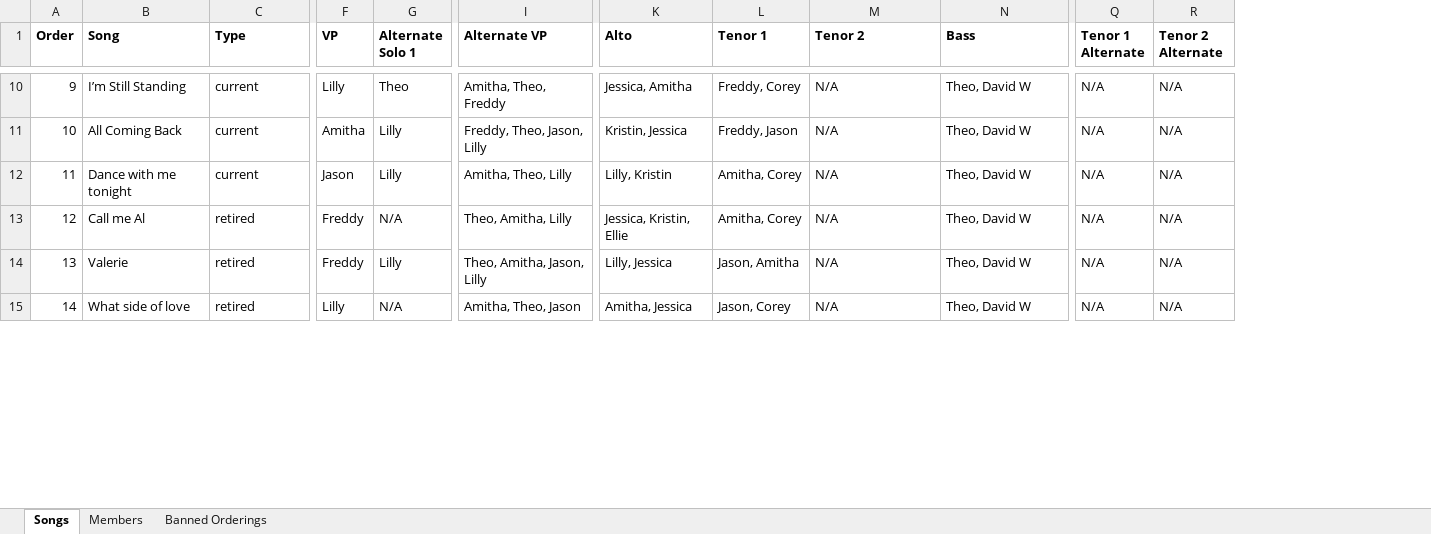
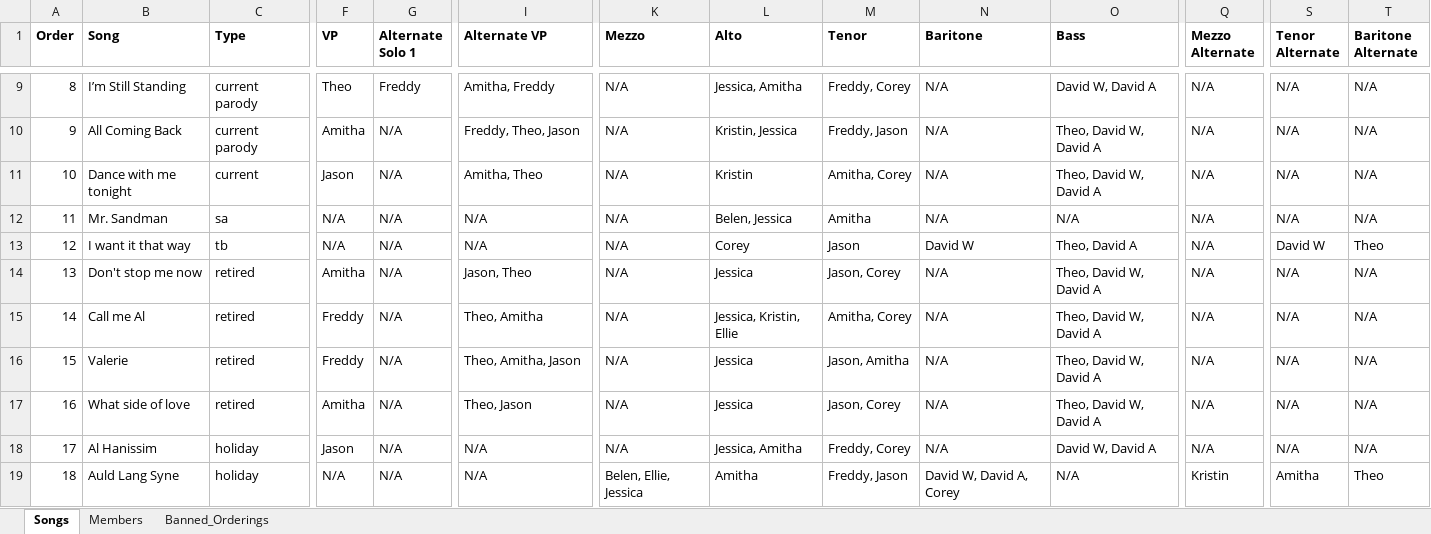
Before and after one commit to DavidNoWheaton/automated_set_lists, an Excel workbook: Set Lists.xlsx, sheet Songs, drawn as a sheet; only a part is shown, gaps mark what is left out; values as stored, in another font and other column widths than the file's, no borders; charts and pictures not drawn; addresses are those after the commit; rows hold the shown columns only; the diff covers the shown part only; the diff names each change by its address in the sheet, - before the commit and + after, or states it on an @@ line.

Commit message:
Updated to include holiday songs and be able to select/deselect non-holiday songs to exclude with one checkbox.
Signed-off-by: meethster <amithakoski@gmail.com>

```diff
--- a/Set Lists.xlsx (sheet Songs)
+++ b/Set Lists.xlsx (sheet Songs)
-sheet tab: Banned Orderings
+sheet tab: Banned_Orderings
+column K (Mezzo), rows 9-11: all N/A; rows 15-17: all N/A
+column Q (Mezzo Alternate), rows 9-11: all N/A; rows 15-17: all N/A
-M1: Tenor 1
+M1: Tenor
-N1: Tenor 2
+N1: Baritone
-S1: Tenor 1 Alternate
+S1: Tenor Alternate
-T1: Tenor 2 Alternate
+T1: Baritone Alternate
@@ column A (Order) renumbered between rows 4 and 20 @@
-C9:C10 (Type): current
+C9:C10 (Type): current parody
-F9 (VP): Lilly
+F9 (VP): Theo
-G9 (Alternate Solo 1): Theo
+G9 (Alternate Solo 1): Freddy
-I9 (Alternate VP): Amitha, Theo, Freddy
+I9 (Alternate VP): Amitha, Freddy
-O9 (Bass): Theo, David W
+O9 (Bass): David W, David A
-G10:G11 (Alternate Solo 1): Lilly
+G10:G11 (Alternate Solo 1): N/A
-I10 (Alternate VP): Freddy, Theo, Jason, Lilly
+I10 (Alternate VP): Freddy, Theo, Jason
-O10:O11 (Bass): Theo, David W
+O10:O11 (Bass): Theo, David W, David A
-I11 (Alternate VP): Amitha, Theo, Lilly
+I11 (Alternate VP): Amitha, Theo
-L11 (Alto): Lilly, Kristin
+L11 (Alto): Kristin
+row 12: 11 | Mr. Sandman | sa | N/A | N/A | N/A | N/A | Belen, Jessica | Amitha | N/A | N/A | N/A | N/A | N/A
+row 13: 12 | I want it that way | tb | N/A | N/A | N/A | N/A | Corey | Jason | David W | Theo, David A | N/A | David W | Theo
+row 14: 13 | Don't stop me now | retired | Amitha | N/A | Jason, Theo | N/A | Jessica | Jason, Corey | N/A | Theo, David W, David A | N/A | N/A | N/A
-I15 (Alternate VP): Theo, Amitha, Lilly
+I15 (Alternate VP): Theo, Amitha
-O15:O17 (Bass): Theo, David W
+O15:O17 (Bass): Theo, David W, David A
-G16 (Alternate Solo 1): Lilly
+G16 (Alternate Solo 1): N/A
-I16 (Alternate VP): Theo, Amitha, Jason, Lilly
+I16 (Alternate VP): Theo, Amitha, Jason
-L16 (Alto): Lilly, Jessica
+L16 (Alto): Jessica
-F17 (VP): Lilly
+F17 (VP): Amitha
-I17 (Alternate VP): Amitha, Theo, Jason
+I17 (Alternate VP): Theo, Jason
-L17 (Alto): Amitha, Jessica
+L17 (Alto): Jessica
+row 18: 17 | Al Hanissim | holiday | Jason | N/A | N/A | N/A | Jessica, Amitha | Freddy, Corey | N/A | David W, David A | N/A | N/A | N/A
+row 19: 18 | Auld Lang Syne | holiday | N/A | N/A | N/A | Belen, Ellie, Jessica | Amitha | Freddy, Jason | David W, David A, Corey | N/A | Kristin | Amitha | Theo
```
Also changed, not shown: 2 added rows, 3 removed rows and 34 edited cells elsewhere in this sheet, sheet Members, sheet Banned_Orderings, charts or pictures, 1 other file.
